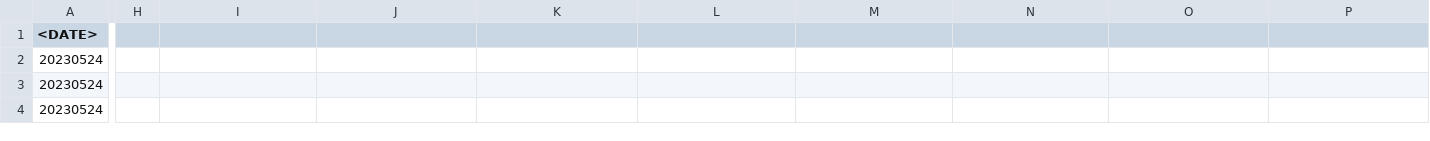
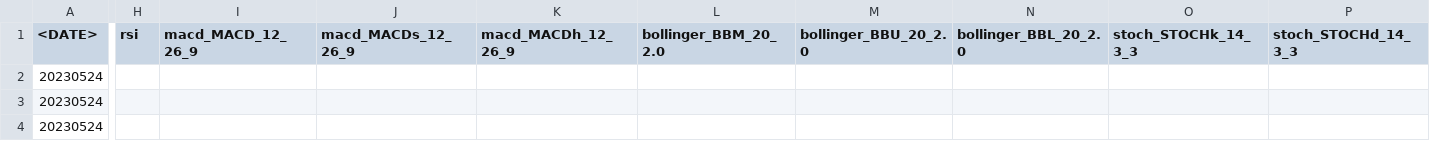
Before and after one commit to Dejaa-vuu/test, a CSV file: EURUSD_1H_20000_max_test.csv, drawn as a sheet; only a part is shown, gaps mark what is left out; the diff covers the shown part only; the diff names each change by its address in the sheet, - before the commit and + after, or states it on an @@ line.

Commit message:
Update EURUSD_1H_20000_max_test.csv

```diff
--- a/EURUSD_1H_20000_max_test.csv
+++ b/EURUSD_1H_20000_max_test.csv
-H1: (empty)
+H1: rsi
-I1: (empty)
+I1: macd_MACD_12_26_9
-J1: (empty)
+J1: macd_MACDs_12_26_9
-K1: (empty)
+K1: macd_MACDh_12_26_9
-L1: (empty)
+L1: bollinger_BBM_20_2.0
-M1: (empty)
+M1: bollinger_BBU_20_2.0
-N1: (empty)
+N1: bollinger_BBL_20_2.0
-O1: (empty)
+O1: stoch_STOCHk_14_3_3
-P1: (empty)
+P1: stoch_STOCHd_14_3_3
```
Also changed, not shown: 5 edited cells elsewhere in this file.
